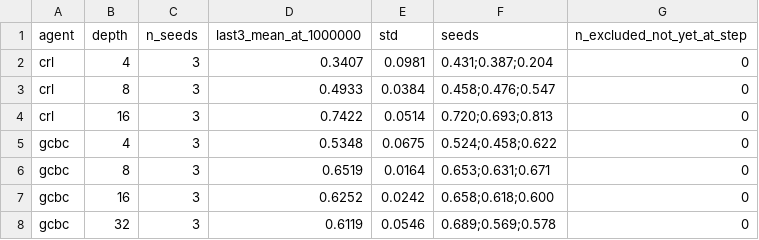
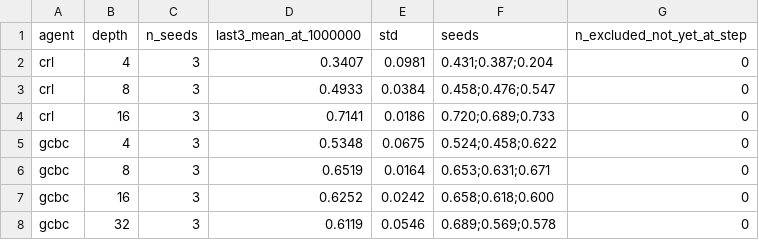
Before and after one commit to VisH317/rl-scaling, a CSV file: src/offline/figures/phase1_repro/fig1b_last3_vs_depth.csv, drawn as a sheet.

```diff
--- a/src/offline/figures/phase1_repro/fig1b_last3_vs_depth.csv
+++ b/src/offline/figures/phase1_repro/fig1b_last3_vs_depth.csv
@@ -3,3 +3,3 @@ crl,4,3,0.3407,0.0981,0.431;0.387;0.204,0
 crl,8,3,0.4933,0.0384,0.458;0.476;0.547,0
-crl,16,3,0.7422,0.0514,0.720;0.693;0.813,0
+crl,16,3,0.7141,0.0186,0.720;0.689;0.733,0
 gcbc,4,3,0.5348,0.0675,0.524;0.458;0.622,0
```
Also changed, not shown: src/offline/figures/phase1_repro/fig1_success_vs_depth.csv, src/offline/figures/phase1_repro/fig2_learning_curves.csv, 14 other files.
